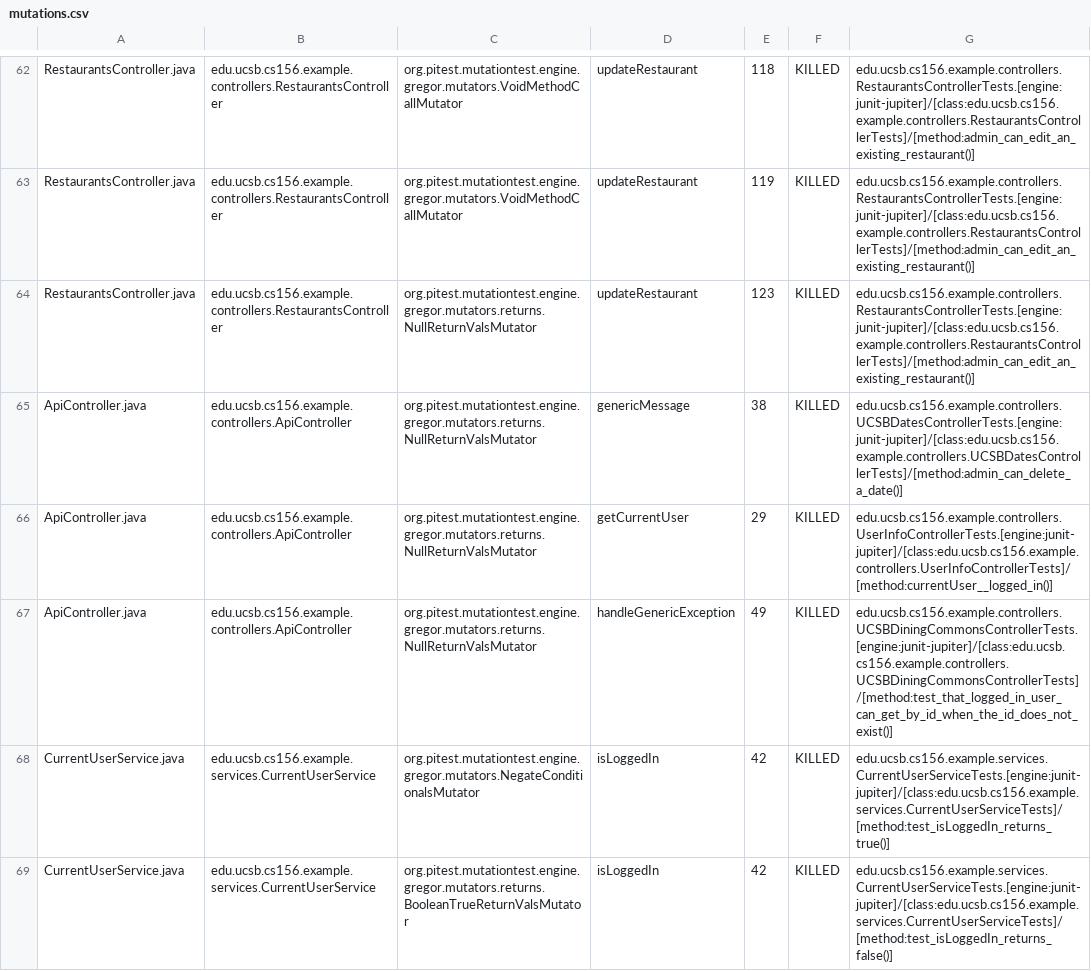
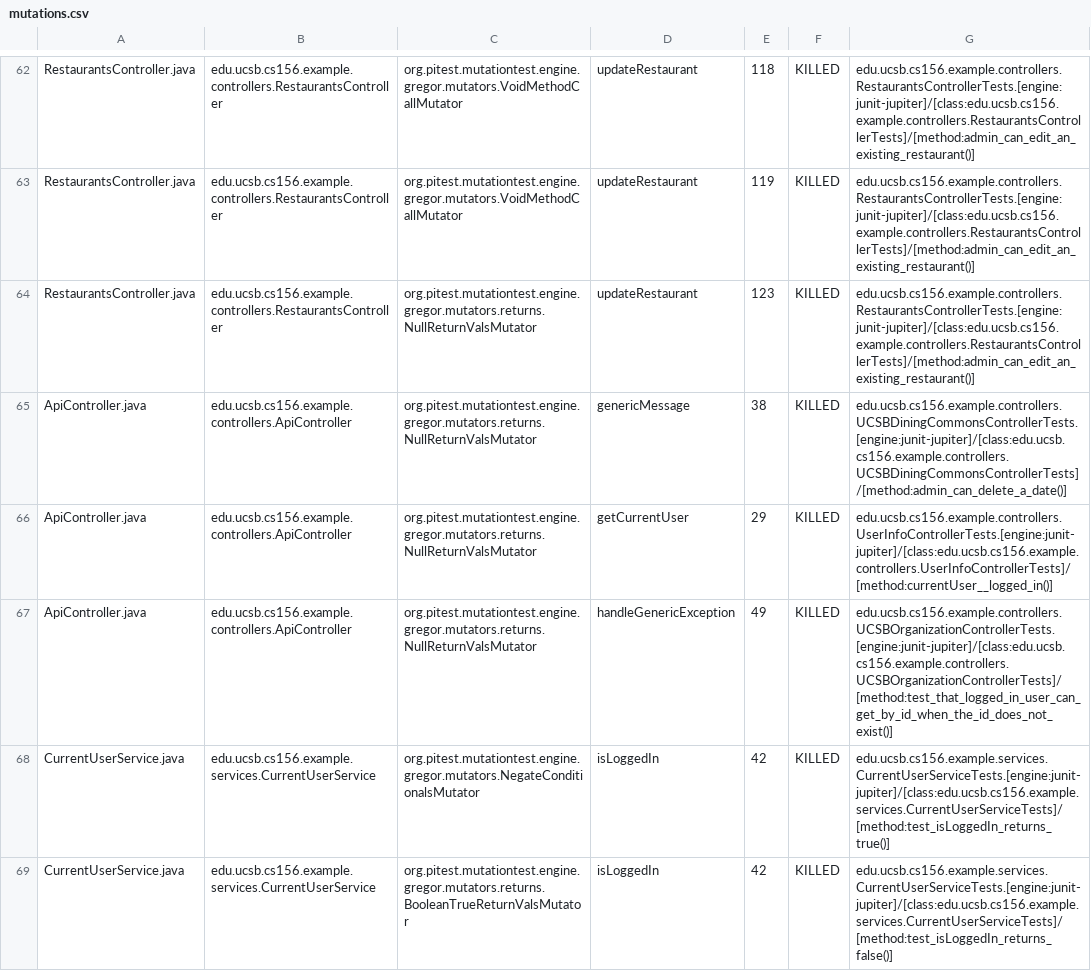
Before and after one commit to ucsb-cs156-f24/team01-f24-04, a CSV file: prs/63/pitest/mutations.csv, drawn as a sheet; only a part is shown, gaps mark what is left out.

Commit message:
Deploying to gh-pages from @ ucsb-cs156-f24/team01-f24-04@a34652c9436cd7c823dfdccf1a22d3dfb0a885e6 🚀

```diff
--- a/prs/63/pitest/mutations.csv
+++ b/prs/63/pitest/mutations.csv
@@ -64,5 +64,5 @@ RestaurantsController.java,edu.ucsb.cs156.example.controllers.RestaurantsControl
 RestaurantsController.java,edu.ucsb.cs156.example.controllers.RestaurantsController,org.pitest.mutationtest.engine.gregor.mutators.returns.NullReturnValsMutator,updateRestaurant,123,KILLED,edu.ucsb.cs156.example.controllers.RestaurantsControllerTests.[engine:junit-jupiter]/[class:edu.ucsb.cs156.example.controllers.RestaurantsControllerTests]/[method:admin_can_edit_an_existing_restaurant()]
-ApiController.java,edu.ucsb.cs156.example.controllers.ApiController,org.pitest.mutationtest.engine.gregor.mutators.returns.NullReturnValsMutator,genericMessage,38,KILLED,edu.ucsb.cs156.example.controllers.UCSBDatesControllerTests.[engine:junit-jupiter]/[class:edu.ucsb.cs156.example.controllers.UCSBDatesControllerTests]/[method:admin_can_delete_a_date()]
+ApiController.java,edu.ucsb.cs156.example.controllers.ApiController,org.pitest.mutationtest.engine.gregor.mutators.returns.NullReturnValsMutator,genericMessage,38,KILLED,edu.ucsb.cs156.example.controllers.UCSBDiningCommonsControllerTests.[engine:junit-jupiter]/[class:edu.ucsb.cs156.example.controllers.UCSBDiningCommonsControllerTests]/[method:admin_can_delete_a_date()]
 ApiController.java,edu.ucsb.cs156.example.controllers.ApiController,org.pitest.mutationtest.engine.gregor.mutators.returns.NullReturnValsMutator,getCurrentUser,29,KILLED,edu.ucsb.cs156.example.controllers.UserInfoControllerTests.[engine:junit-jupiter]/[class:edu.ucsb.cs156.example.controllers.UserInfoControllerTests]/[method:currentUser__logged_in()]
-ApiController.java,edu.ucsb.cs156.example.controllers.ApiController,org.pitest.mutationtest.engine.gregor.mutators.returns.NullReturnValsMutator,handleGenericException,49,KILLED,edu.ucsb.cs156.example.controllers.UCSBDiningCommonsControllerTests.[engine:junit-jupiter]/[class:edu.ucsb.cs156.example.controllers.UCSBDiningCommonsControllerTests]/[method:test_that_logged_in_user_can_get_by_id_when_the_id_does_not_exist()]
+ApiController.java,edu.ucsb.cs156.example.controllers.ApiController,org.pitest.mutationtest.engine.gregor.mutators.returns.NullReturnValsMutator,handleGenericException,49,KILLED,edu.ucsb.cs156.example.controllers.UCSBOrganizationControllerTests.[engine:junit-jupiter]/[class:edu.ucsb.cs156.example.controllers.UCSBOrganizationControllerTests]/[method:test_that_logged_in_user_can_get_by_id_when_the_id_does_not_exist()]
 CurrentUserService.java,edu.ucsb.cs156.example.services.CurrentUserService,org.pitest.mutationtest.engine.gregor.mutators.NegateConditionalsMutator,isLoggedIn,42,KILLED,edu.ucsb.cs156.example.services.CurrentUserServiceTests.[engine:junit-jupiter]/[class:edu.ucsb.cs156.example.services.CurrentUserServiceTests]/[method:test_isLoggedIn_returns_true()]
```
Also changed, not shown: 12 other files.
